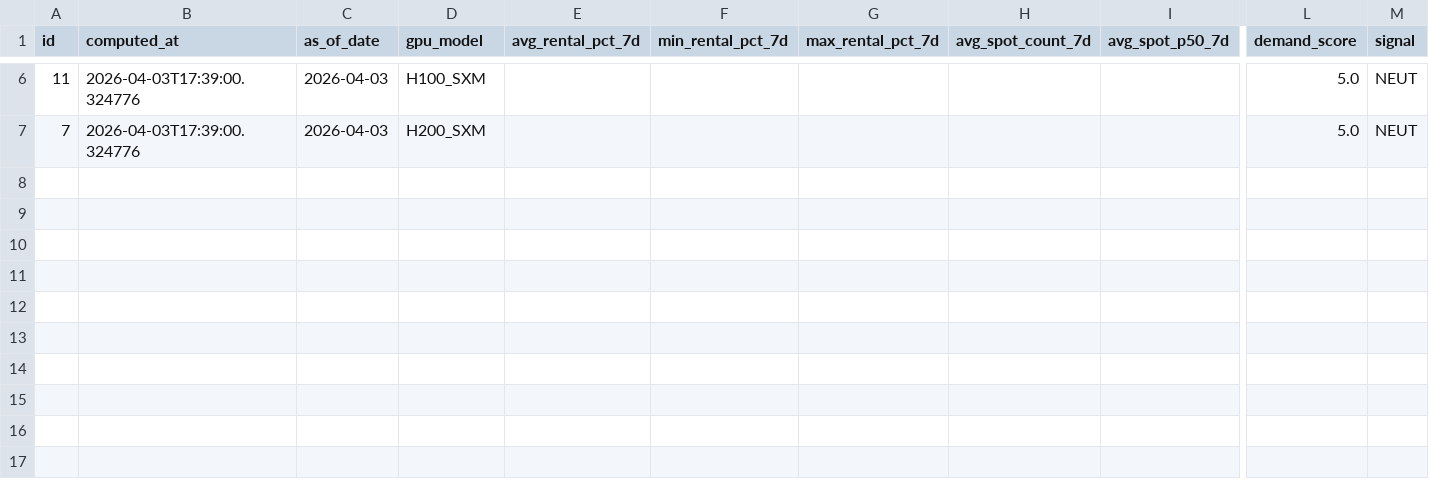
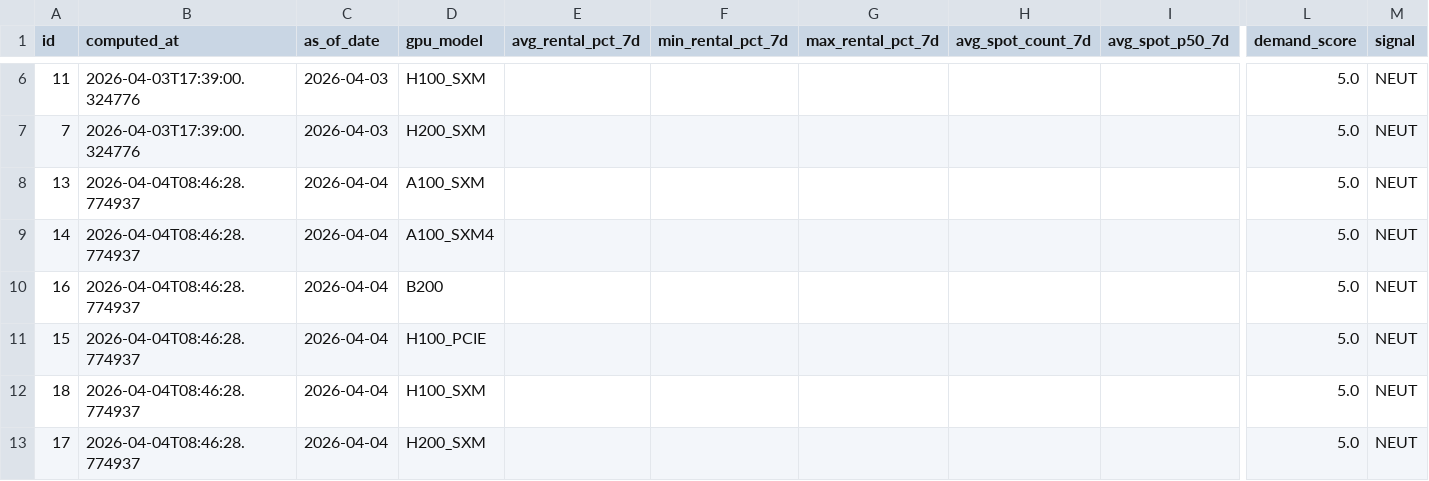
Before and after one commit to AlexLS8888/ai-monitor-public, a CSV file: data/gpu_weekly_metrics.csv, drawn as a sheet; only a part is shown, gaps mark what is left out; rows hold the shown columns only; the diff names each change by its address in the sheet, - before the commit and + after, or states it on an @@ line.

Commit message:
data: 2026-04-04

```diff
--- a/data/gpu_weekly_metrics.csv
+++ b/data/gpu_weekly_metrics.csv
+row 8: 13 | 2026-04-04T08:46:28.774937 | 2026-04-04 | A100_SXM |  |  |  |  |  | 5.0 | NEUT
+row 9: 14 | 2026-04-04T08:46:28.774937 | 2026-04-04 | A100_SXM4 |  |  |  |  |  | 5.0 | NEUT
+row 10: 16 | 2026-04-04T08:46:28.774937 | 2026-04-04 | B200 |  |  |  |  |  | 5.0 | NEUT
+row 11: 15 | 2026-04-04T08:46:28.774937 | 2026-04-04 | H100_PCIE |  |  |  |  |  | 5.0 | NEUT
+row 12: 18 | 2026-04-04T08:46:28.774937 | 2026-04-04 | H100_SXM |  |  |  |  |  | 5.0 | NEUT
+row 13: 17 | 2026-04-04T08:46:28.774937 | 2026-04-04 | H200_SXM |  |  |  |  |  | 5.0 | NEUT
```
Also changed, not shown: data/gpu_utilisation.csv.
